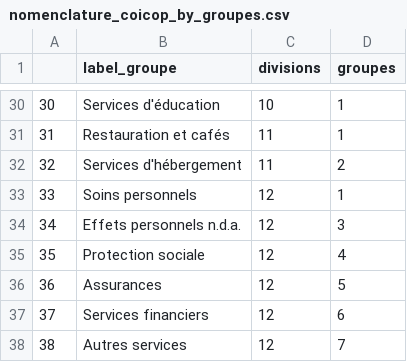
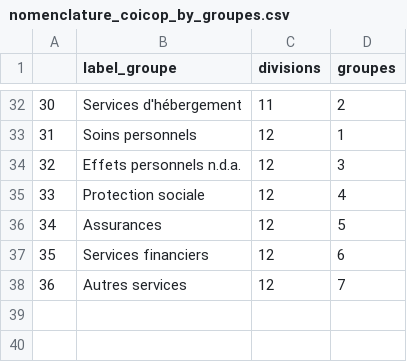
Before and after one commit to openfisca/openfisca-france-indirect-taxation, a CSV file: openfisca_france_indirect_taxation/assets/legislation/nomenclature_coicop_by_groupes.csv, drawn as a sheet; only a part is shown, gaps mark what is left out; the diff covers the shown part only.

```diff
--- a/openfisca_france_indirect_taxation/assets/legislation/nomenclature_coicop_by_groupes.csv
+++ b/openfisca_france_indirect_taxation/assets/legislation/nomenclature_coicop_by_groupes.csv
@@ -30,9 +32,7 @@
-30;Services d'éducation;10;1
-31;Restauration et cafés;11;1
-32;Services d'hébergement;11;2
-33;Soins personnels;12;1
-34;Effets personnels n.d.a.;12;3
-35;Protection sociale;12;4
-36;Assurances;12;5
-37;Services financiers;12;6
-38;Autres services;12;7
+30;Services d'hébergement;11;2
+31;Soins personnels;12;1
+32;Effets personnels n.d.a.;12;3
+33;Protection sociale;12;4
+34;Assurances;12;5
+35;Services financiers;12;6
+36;Autres services;12;7
```
Also changed, not shown: 2 added rows and 66 edited cells elsewhere in this file, openfisca_france_indirect_taxation/assets/legislation/nomenclature_coicop_by_classes.csv, openfisca_france_indirect_taxation/assets/legislation/nomenclature_coicop_by_divisions.csv, 3 other files.
